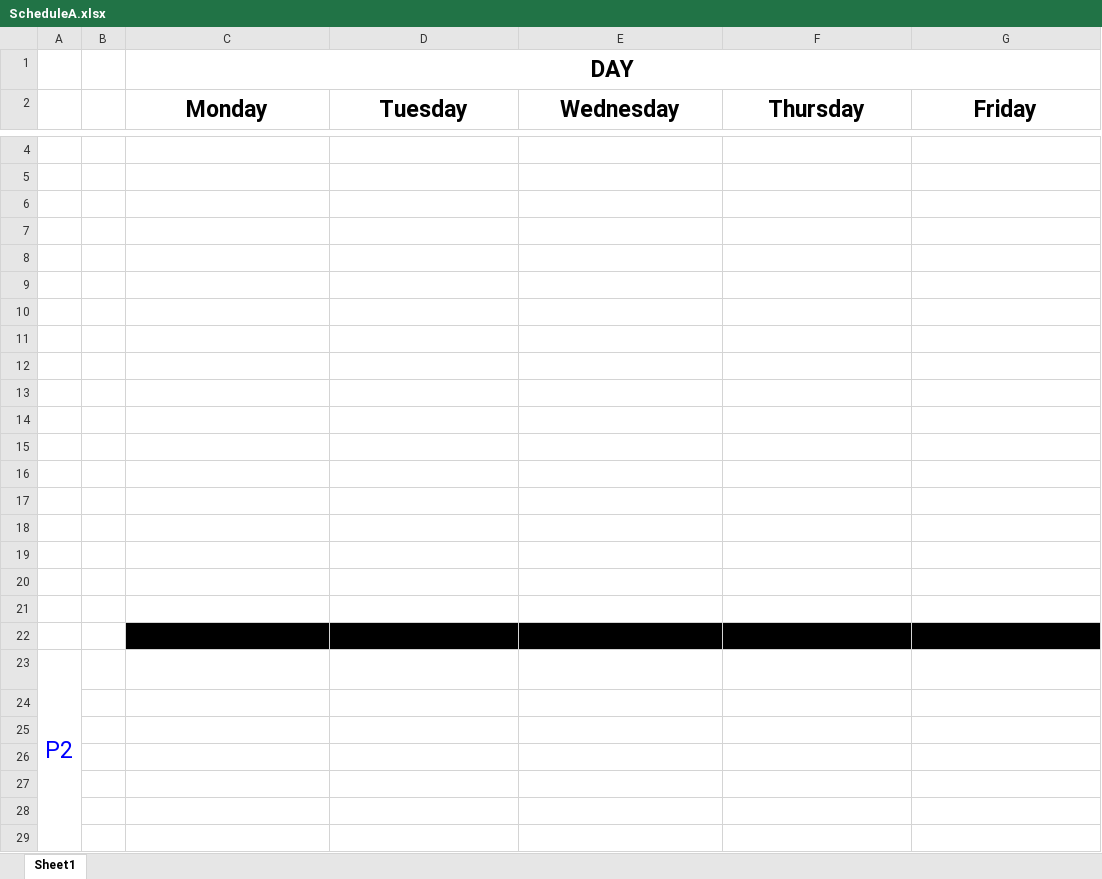
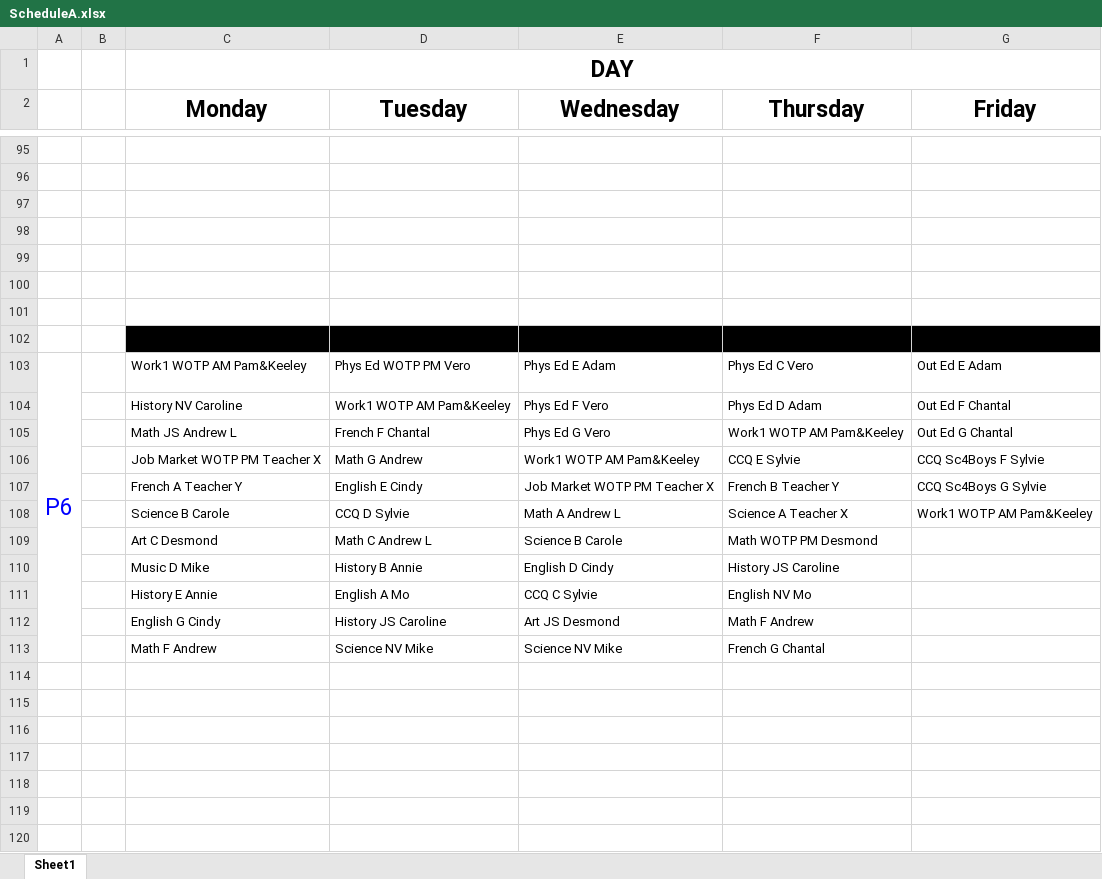
Before and after one commit to glicnak/Fitch-Scheduling-Machine, an Excel workbook: Fitch Scheduling Machine/ScheduleA.xlsx, sheet Sheet1, drawn as a sheet; only a part is shown, gaps mark what is left out; values as stored, in another font and other column widths than the file's, no borders; removed rows and columns are numbered as before the commit, all else as after; the diff covers the shown part only; the diff names each change by its address in the sheet, - before the commit and + after, or states it on an @@ line.

Commit message:
Teacher Order

```diff
--- a/Fitch Scheduling Machine/ScheduleA.xlsx (sheet Sheet1)
+++ b/Fitch Scheduling Machine/ScheduleA.xlsx (sheet Sheet1)
-C102:G102 fill: none
+C102:G102 fill: #000000
-row 103: (empty)
+row 103: P6 |  | Work1 WOTP AM Pam&Keeley | Phys Ed WOTP PM Vero | Phys Ed E Adam | Phys Ed C Vero | Out Ed E Adam
+A103:A113 merged
-row 104: (empty)
+row 104:  |  | History NV Caroline | Work1 WOTP AM Pam&Keeley | Phys Ed F Vero | Phys Ed D Adam | Out Ed F Chantal
-row 105: (empty)
+row 105:  |  | Math JS Andrew L | French F Chantal | Phys Ed G Vero | Work1 WOTP AM Pam&Keeley | Out Ed G Chantal
-row 106: (empty)
+row 106:  |  | Job Market WOTP PM Teacher X | Math G Andrew | Work1 WOTP AM Pam&Keeley | CCQ E Sylvie | CCQ Sc4Boys F Sylvie
-row 107: (empty)
+row 107:  |  | French A Teacher Y | English E Cindy | Job Market WOTP PM Teacher X | French B Teacher Y | CCQ Sc4Boys G Sylvie
-row 108: (empty)
+row 108:  |  | Science B Carole | CCQ D Sylvie | Math A Andrew L | Science A Teacher X | Work1 WOTP AM Pam&Keeley
-row 109: (empty)
+row 109:  |  | Art C Desmond | Math C Andrew L | Science B Carole | Math WOTP PM Desmond
-row 110: (empty)
+row 110:  |  | Music D Mike | History B Annie | English D Cindy | History JS Caroline
-row 111: (empty)
+row 111:  |  | History E Annie | English A Mo | CCQ C Sylvie | English NV Mo
-row 112: (empty)
+row 112:  |  | English G Cindy | History JS Caroline | Art JS Desmond | Math F Andrew
-row 113: (empty)
+row 113:  |  | Math F Andrew | Science NV Mike | Science NV Mike | French G Chantal
-C113:G113 fill: #000000
+C113:G113 fill: none
-row 23: P2
-row 24: (empty)
-row 25: (empty)
-row 26: (empty)
-row 27: (empty)
-row 28: (empty)
-row 29: (empty)
```
Also changed, not shown: 91 added rows, 74 removed rows, 1 edited cell and merged cells elsewhere in this sheet, 27 other files.
